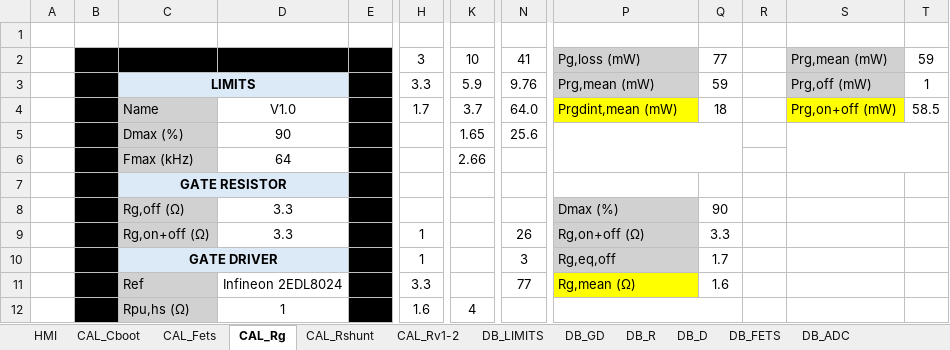
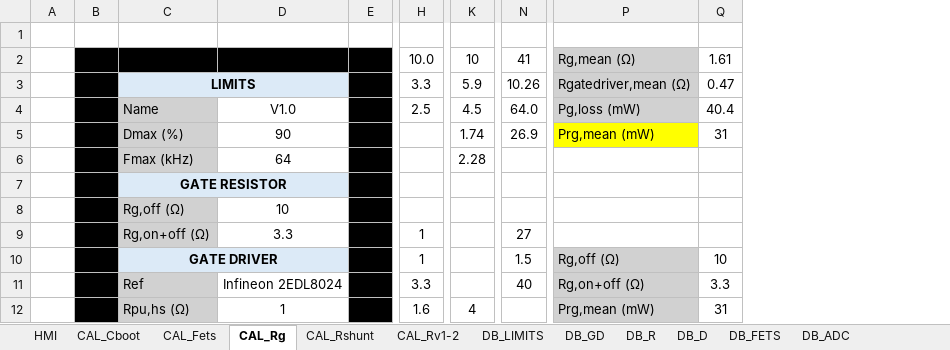
Before and after one commit to Bare-Metal-Foundry/Kururugi-ESC, an Excel workbook: resources/Kururugi-ESC-calculs.xlsx, sheet CAL_Rg, drawn as a sheet; only a part is shown, gaps mark what is left out; values as stored, in another font and other column widths than the file's, no borders; charts and pictures not drawn; removed rows and columns are numbered as before the commit, all else as after; the diff covers the shown part only; the diff names each change by its address in the sheet, - before the commit and + after, or states it on an @@ line.

```diff
--- a/resources/Kururugi-ESC-calculs.xlsx (sheet CAL_Rg)
+++ b/resources/Kururugi-ESC-calculs.xlsx (sheet CAL_Rg)
-column Q, rows 2-11: 77 | 59 | 18 |  |  |  | 90 | 3.3 | 1.7 | 1.6
-column R, empty
-column S, rows 2-4: Prg,mean (mW) | Prg,off (mW) | Prg,on+off (mW)
-column T, rows 2-4: 59 | 1 | 58.5
+column Q, rows 2-12: 1.61 | 0.47 | 40.4 | 31 |  |  |  |  | 10 | 3.3 | 31
-H2: 3
+H2: 10.0
-P2: Pg,loss (mW)
+P2: Rg,mean (Ω)
-N3: 9.76
+N3: 10.26
-P3: Prg,mean (mW)
+P3: Rgatedriver,mean (Ω)
-H4: 1.7
+H4: 2.5
-K4: 3.7
+K4: 4.5
-P4: Prgdint,mean (mW)
+P4: Pg,loss (mW)
-P4 fill: #FFFF00
+P4 fill: #D1D1D1
-K5: 1.65
+K5: 1.74
-N5: 25.6
+N5: 26.9
-P5: (empty)
+P5: Prg,mean (mW)
-P5 fill: none
+P5 fill: #FFFF00
-P5:Q6 merged
-K6: 2.66
+K6: 2.28
-D8: 3.3
+D8: 10
-P8: Dmax (%)
+P8: (empty)
-P8:P9 fill: #D1D1D1
+P8:P9 fill: none
-N9: 26
+N9: 27
-P9: Rg,on+off (Ω)
+P9: (empty)
-N10: 3
+N10: 1.5
-P10: Rg,eq,off
+P10: Rg,off (Ω)
-N11: 77
+N11: 40
-P11: Rg,mean (Ω)
+P11: Rg,on+off (Ω)
-P11 fill: #FFFF00
+P11 fill: #D1D1D1
-P12: (empty)
+P12: Prg,mean (mW)
-P12 fill: none
+P12 fill: #D1D1D1
-P12:Q14 merged
```
Also changed, not shown: 4 added rows, 4 removed rows, 15 edited cells, cell formats and merged cells elsewhere in this sheet, sheet HMI, sheet CAL_Cboot, sheet CAL_Rv1-2, sheet CAL_Rshunt, sheet CAL_Fets, formulas that keep their value, charts or pictures, 35 other files.
